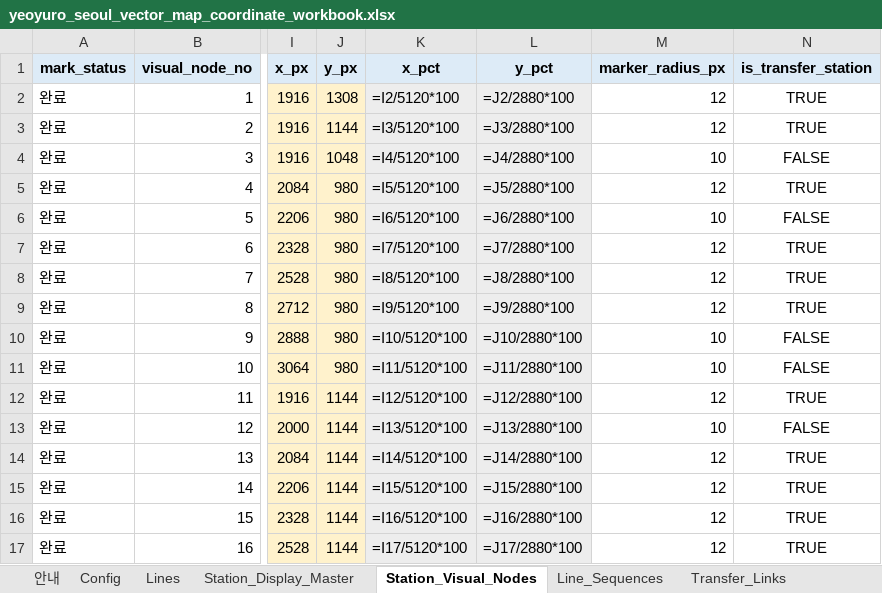
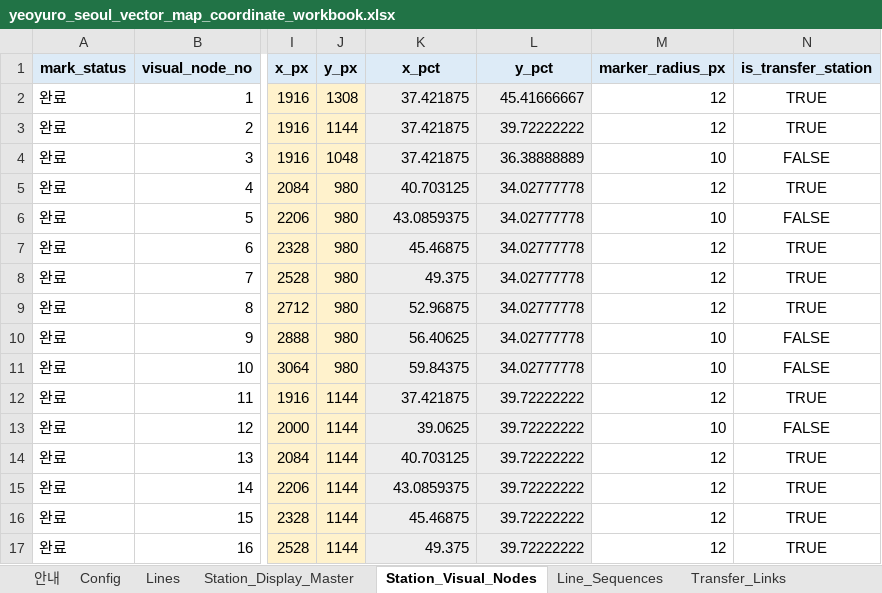
Before and after one commit to FlightChamp/yeoyuro-seoul, an Excel workbook: data/master/yeoyuro_seoul_vector_map_coordinate_workbook.xlsx, sheet Station_Visual_Nodes, drawn as a sheet; only a part is shown, gaps mark what is left out; values as stored, in another font and other column widths than the file's, no borders; formulas without a stored value are shown as written; conditional formats not drawn; the diff covers the shown part only; the diff names each change by its address in the sheet, - before the commit and + after, or states it on an @@ line.

```diff
--- a/data/master/yeoyuro_seoul_vector_map_coordinate_workbook.xlsx (sheet Station_Visual_Nodes)
+++ b/data/master/yeoyuro_seoul_vector_map_coordinate_workbook.xlsx (sheet Station_Visual_Nodes)
-K2 (x_pct): =I2/5120*100
+K2 (x_pct): 37.421875
-L2 (y_pct): =J2/2880*100
+L2 (y_pct): 45.41666667
-K3 (x_pct): =I3/5120*100
+K3 (x_pct): 37.421875
-L3 (y_pct): =J3/2880*100
+L3 (y_pct): 39.72222222
-K4 (x_pct): =I4/5120*100
+K4 (x_pct): 37.421875
-L4 (y_pct): =J4/2880*100
+L4 (y_pct): 36.38888889
-K5 (x_pct): =I5/5120*100
+K5 (x_pct): 40.703125
-L5 (y_pct): =J5/2880*100
+L5 (y_pct): 34.02777778
-K6 (x_pct): =I6/5120*100
+K6 (x_pct): 43.0859375
-L6 (y_pct): =J6/2880*100
+L6 (y_pct): 34.02777778
-K7 (x_pct): =I7/5120*100
+K7 (x_pct): 45.46875
-L7 (y_pct): =J7/2880*100
+L7 (y_pct): 34.02777778
-K8 (x_pct): =I8/5120*100
+K8 (x_pct): 49.375
-L8 (y_pct): =J8/2880*100
+L8 (y_pct): 34.02777778
-K9 (x_pct): =I9/5120*100
+K9 (x_pct): 52.96875
-L9 (y_pct): =J9/2880*100
+L9 (y_pct): 34.02777778
-K10 (x_pct): =I10/5120*100
+K10 (x_pct): 56.40625
-L10 (y_pct): =J10/2880*100
+L10 (y_pct): 34.02777778
-K11 (x_pct): =I11/5120*100
+K11 (x_pct): 59.84375
-L11 (y_pct): =J11/2880*100
+L11 (y_pct): 34.02777778
-K12 (x_pct): =I12/5120*100
+K12 (x_pct): 37.421875
-L12 (y_pct): =J12/2880*100
+L12 (y_pct): 39.72222222
-K13 (x_pct): =I13/5120*100
+K13 (x_pct): 39.0625
-L13 (y_pct): =J13/2880*100
+L13 (y_pct): 39.72222222
-K14 (x_pct): =I14/5120*100
+K14 (x_pct): 40.703125
-L14 (y_pct): =J14/2880*100
+L14 (y_pct): 39.72222222
-K15 (x_pct): =I15/5120*100
+K15 (x_pct): 43.0859375
-L15 (y_pct): =J15/2880*100
+L15 (y_pct): 39.72222222
-K16 (x_pct): =I16/5120*100
+K16 (x_pct): 45.46875
-L16 (y_pct): =J16/2880*100
+L16 (y_pct): 39.72222222
-K17 (x_pct): =I17/5120*100
+K17 (x_pct): 49.375
-L17 (y_pct): =J17/2880*100
+L17 (y_pct): 39.72222222
```
Also changed, not shown: 601 edited cells elsewhere in this sheet, sheet Station_Labels, sheet Station_Click_Areas, 4 other files.
